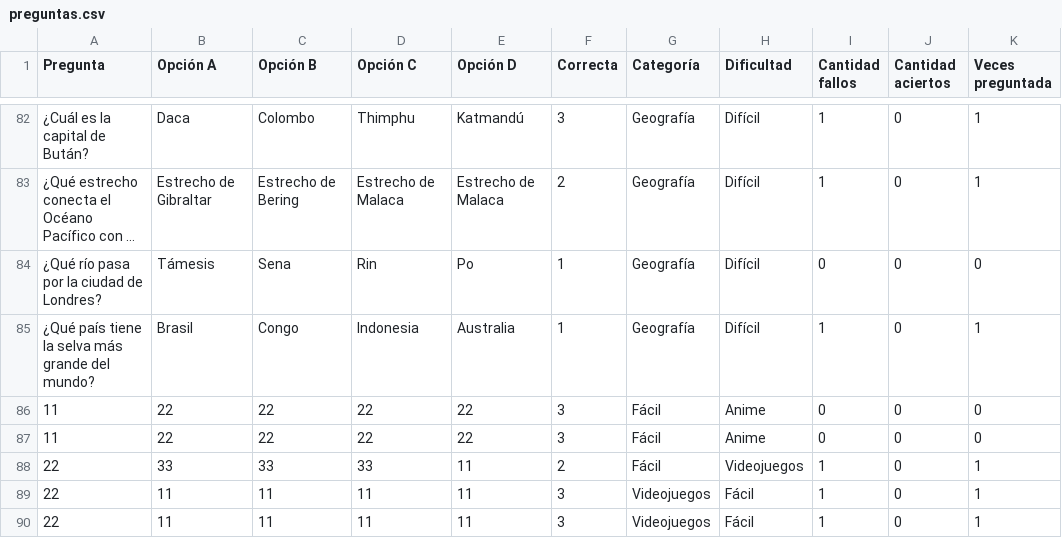
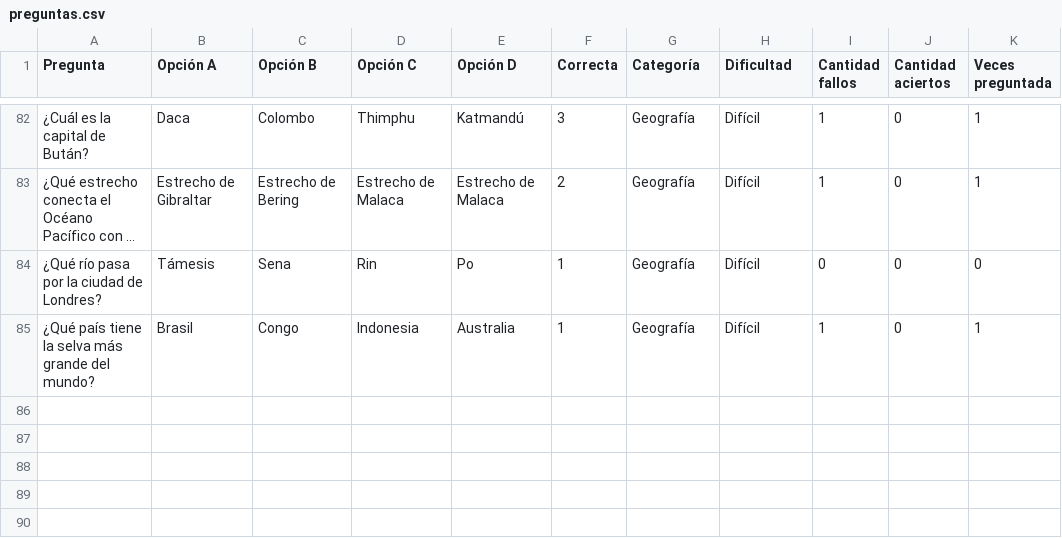
Before and after one commit to Lew1nd/Pygame_Proyecto_UTN, a CSV file: archivos_multimedia/preguntas.csv, drawn as a sheet; only a part is shown, gaps mark what is left out; long unchanged cells end in …; the diff names each change by its address in the sheet, - before the commit and + after, or states it on an @@ line.

Commit message:
Corrección del orden de guardado de la pregunta al archivo.

```diff
--- a/archivos_multimedia/preguntas.csv
+++ b/archivos_multimedia/preguntas.csv
-row 86: 11 | 22 | 22 | 22 | 22 | 3 | Fácil | Anime | 0 | 0 | 0
-row 87: 11 | 22 | 22 | 22 | 22 | 3 | Fácil | Anime | 0 | 0 | 0
-row 88: 22 | 33 | 33 | 33 | 11 | 2 | Fácil | Videojuegos | 1 | 0 | 1
-row 89: 22 | 11 | 11 | 11 | 11 | 3 | Videojuegos | Fácil | 1 | 0 | 1
-row 90: 22 | 11 | 11 | 11 | 11 | 3 | Videojuegos | Fácil | 1 | 0 | 1
```
Also changed, not shown: 2 other files.
